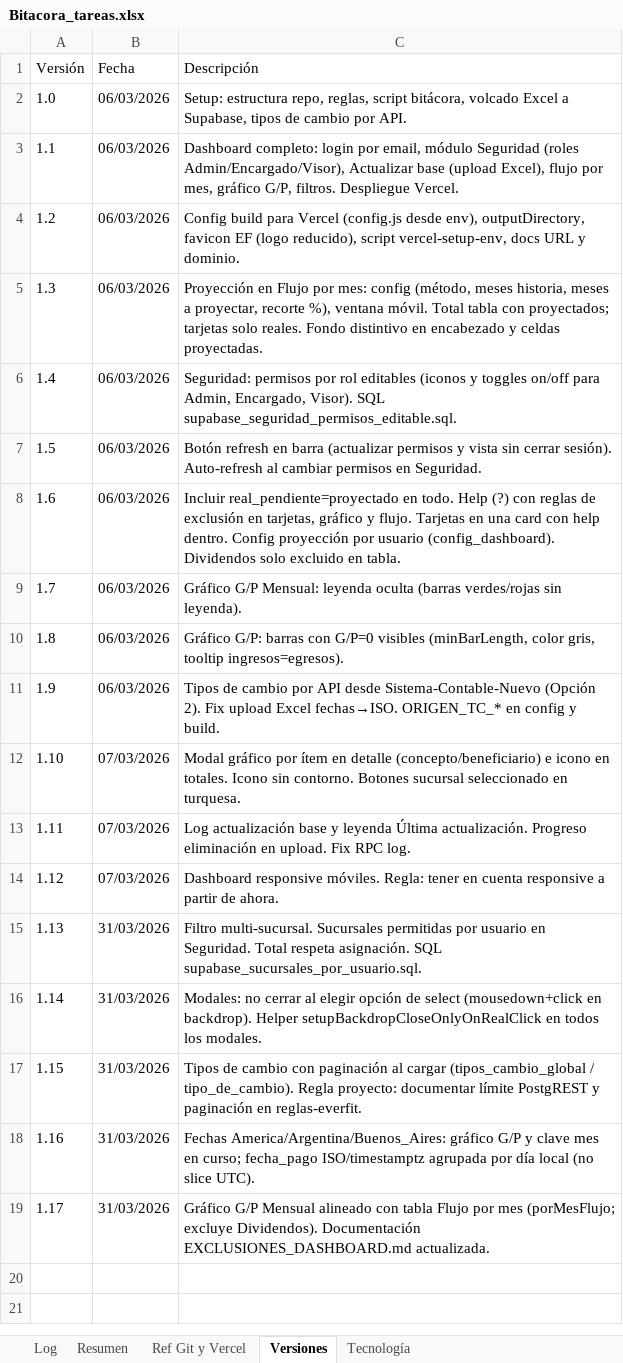
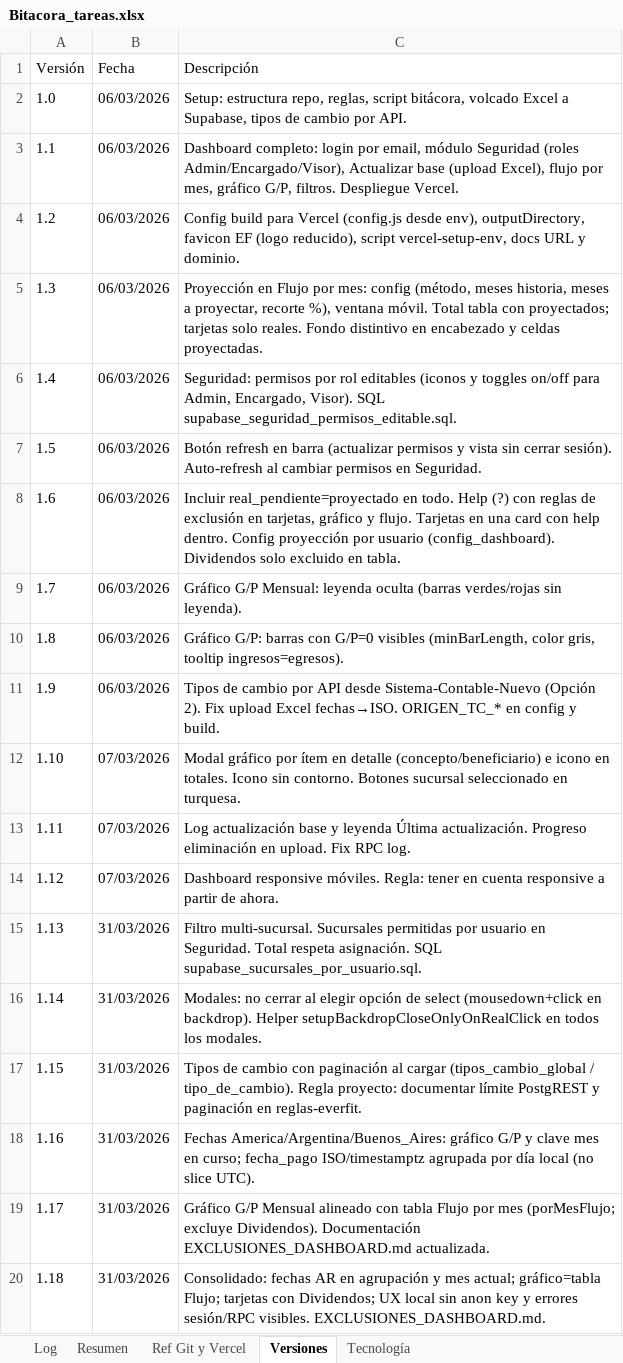
Before and after one commit to lucasbustosmartin-coder/Everfit, an Excel workbook: Bitacora_tareas.xlsx, sheet Versiones, drawn as a sheet; values as stored, in another font and other column widths than the file's, no borders; the diff names each change by its address in the sheet, - before the commit and + after, or states it on an @@ line.

```diff
--- a/Bitacora_tareas.xlsx (sheet Versiones)
+++ b/Bitacora_tareas.xlsx (sheet Versiones)
+row 20: 1.18 | 31/03/2026 | Consolidado: fechas AR en agrupación y mes actual; gráfico=tabla Flujo; tarjetas con Dividendos; UX local sin anon key y errores sesión/RPC visibles. EXCLUSIONES_DASHBOARD.md.
```
Also changed, not shown: sheet Log, sheet Resumen, 3 other files.
